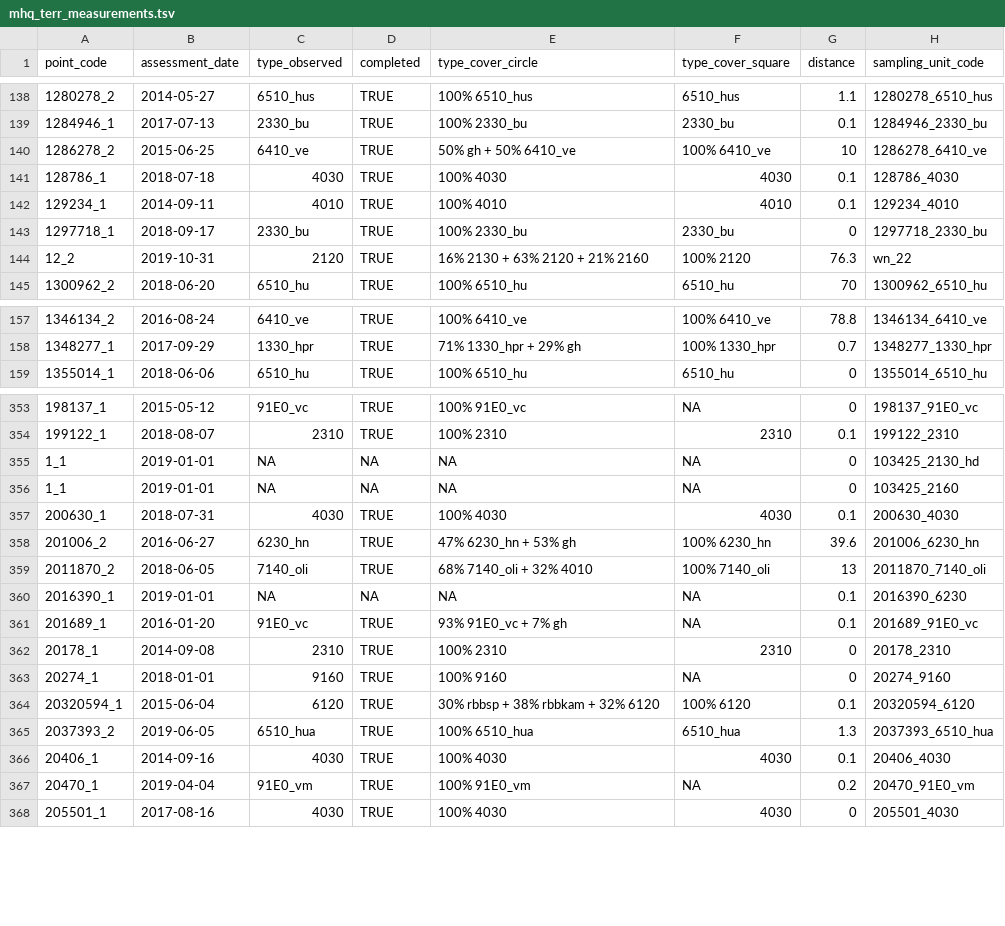
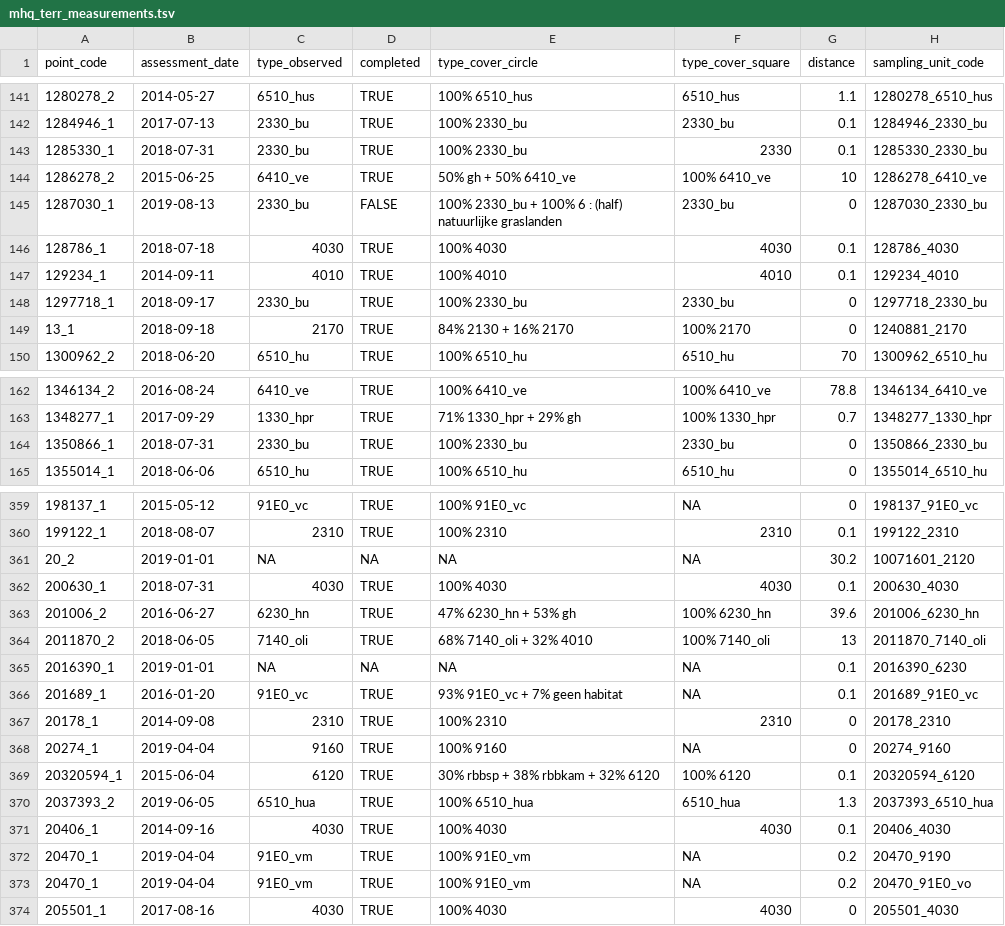
Before and after one commit to inbo/n2khab-sample-admin, a TSV file: data/mhq_terr_measurements.tsv, drawn as a sheet; only a part is shown, gaps mark what is left out; the diff covers the shown part only.

Commit message:
update datasets

```diff
--- a/data/mhq_terr_measurements.tsv
+++ b/data/mhq_terr_measurements.tsv
@@ -139,3 +142,5 @@ point_code	assessment_date	type_observed	completed	type_cover_circle	type_cover_
 1284946_1	2017-07-13	2330_bu	TRUE	100% 2330_bu	2330_bu	0.1	1284946_2330_bu
+1285330_1	2018-07-31	2330_bu	TRUE	100% 2330_bu	2330	0.1	1285330_2330_bu
 1286278_2	2015-06-25	6410_ve	TRUE	50% gh + 50% 6410_ve	100% 6410_ve	10	1286278_6410_ve
+1287030_1	2019-08-13	2330_bu	FALSE	100% 2330_bu + 100% 6 : (half) natuurlijke graslanden	2330_bu	0	1287030_2330_bu
 128786_1	2018-07-18	4030	TRUE	100% 4030	4030	0.1	128786_4030
@@ -143,3 +148,3 @@ point_code	assessment_date	type_observed	completed	type_cover_circle	type_cover_
 1297718_1	2018-09-17	2330_bu	TRUE	100% 2330_bu	2330_bu	0	1297718_2330_bu
-12_2	2019-10-31	2120	TRUE	16% 2130 + 63% 2120 + 21% 2160	100% 2120	76.3	wn_22
+13_1	2018-09-18	2170	TRUE	84% 2130 + 16% 2170	100% 2170	0	1240881_2170
 1300962_2	2018-06-20	6510_hu	TRUE	100% 6510_hu	6510_hu	70	1300962_6510_hu
@@ -158,2 +163,3 @@ point_code	assessment_date	type_observed	completed	type_cover_circle	type_cover_
 1348277_1	2017-09-29	1330_hpr	TRUE	71% 1330_hpr + 29% gh	100% 1330_hpr	0.7	1348277_1330_hpr
+1350866_1	2018-07-31	2330_bu	TRUE	100% 2330_bu	2330_bu	0	1350866_2330_bu
 1355014_1	2018-06-06	6510_hu	TRUE	100% 6510_hu	6510_hu	0	1355014_6510_hu
@@ -354,4 +360,3 @@ point_code	assessment_date	type_observed	completed	type_cover_circle	type_cover_
 199122_1	2018-08-07	2310	TRUE	100% 2310	2310	0.1	199122_2310
-1_1	2019-01-01	NA	NA	NA	NA	0	103425_2130_hd
-1_1	2019-01-01	NA	NA	NA	NA	0	103425_2160
+20_2	2019-01-01	NA	NA	NA	NA	30.2	10071601_2120
 200630_1	2018-07-31	4030	TRUE	100% 4030	4030	0.1	200630_4030
@@ -360,5 +365,5 @@ point_code	assessment_date	type_observed	completed	type_cover_circle	type_cover_
 2016390_1	2019-01-01	NA	NA	NA	NA	0.1	2016390_6230
-201689_1	2016-01-20	91E0_vc	TRUE	93% 91E0_vc + 7% gh	NA	0.1	201689_91E0_vc
+201689_1	2016-01-20	91E0_vc	TRUE	93% 91E0_vc + 7% geen habitat 	NA	0.1	201689_91E0_vc
 20178_1	2014-09-08	2310	TRUE	100% 2310	2310	0	20178_2310
-20274_1	2018-01-01	9160	TRUE	100% 9160	NA	0	20274_9160
+20274_1	2019-04-04	9160	TRUE	100% 9160	NA	0	20274_9160
 20320594_1	2015-06-04	6120	TRUE	30% rbbsp + 38% rbbkam + 32% 6120	100% 6120	0.1	20320594_6120
@@ -366,3 +371,4 @@ point_code	assessment_date	type_observed	completed	type_cover_circle	type_cover_
 20406_1	2014-09-16	4030	TRUE	100% 4030	4030	0.1	20406_4030
-20470_1	2019-04-04	91E0_vm	TRUE	100% 91E0_vm	NA	0.2	20470_91E0_vm
+20470_1	2019-04-04	91E0_vm	TRUE	100% 91E0_vm	NA	0.2	20470_9190
+20470_1	2019-04-04	91E0_vm	TRUE	100% 91E0_vm	NA	0.2	20470_91E0_vo
 205501_1	2017-08-16	4030	TRUE	100% 4030	4030	0	205501_4030
```
Also changed, not shown: 3 added rows, 1 removed row, 99 moved rows and 16 edited cells elsewhere in this file, 11 other files.
